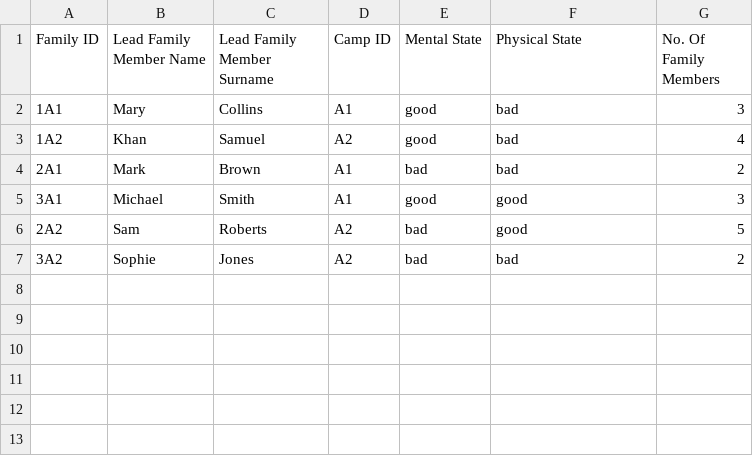
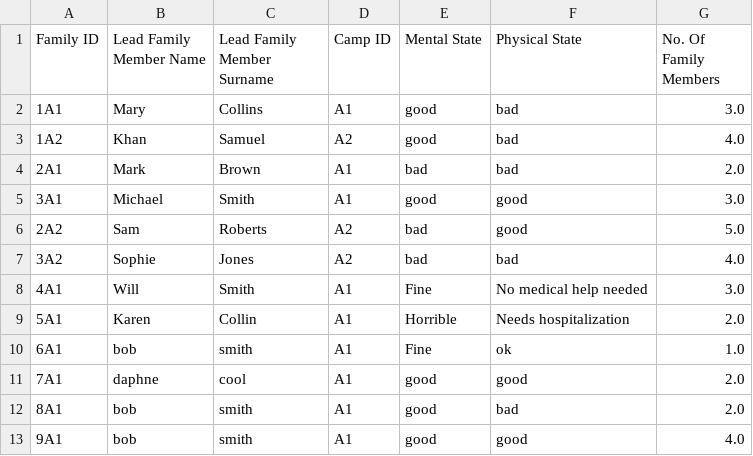
Before and after one commit to KyraCh/introProgramming, a CSV file: RefugeeList.csv, drawn as a sheet.

```diff
--- a/RefugeeList.csv
+++ b/RefugeeList.csv
@@ -1,7 +1,13 @@
 Family ID,Lead Family Member Name,Lead Family Member Surname,Camp ID,Mental State,Physical State,No. Of Family Members
-1A1,Mary,Collins,A1,good,bad,3
-1A2,Khan,Samuel,A2,good,bad,4
-2A1,Mark,Brown,A1,bad,bad,2
-3A1,Michael,Smith,A1,good,good,3
-2A2,Sam,Roberts,A2,bad,good,5
-3A2,Sophie,Jones,A2,bad,bad,2
+1A1,Mary,Collins,A1,good,bad,3.0
+1A2,Khan,Samuel,A2,good,bad,4.0
+2A1,Mark,Brown,A1,bad,bad,2.0
+3A1,Michael,Smith,A1,good,good,3.0
+2A2,Sam,Roberts,A2,bad,good,5.0
+3A2,Sophie,Jones,A2,bad,bad,4.0
+4A1,Will,Smith,A1,Fine,No medical help needed,3.0
+5A1,Karen,Collin,A1,Horrible,Needs hospitalization,2.0
+6A1,bob,smith,A1,Fine,ok,1.0
+7A1,daphne,cool,A1,good,good,2.0
+8A1,bob,smith,A1,good,bad,2.0
+9A1,bob,smith,A1,good,good,4.0
```
Also changed, not shown: camplist.csv, 1 other file.
